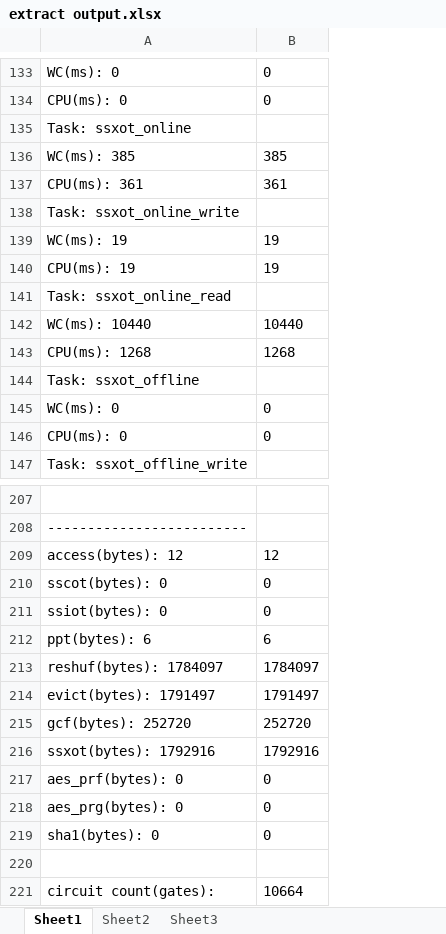
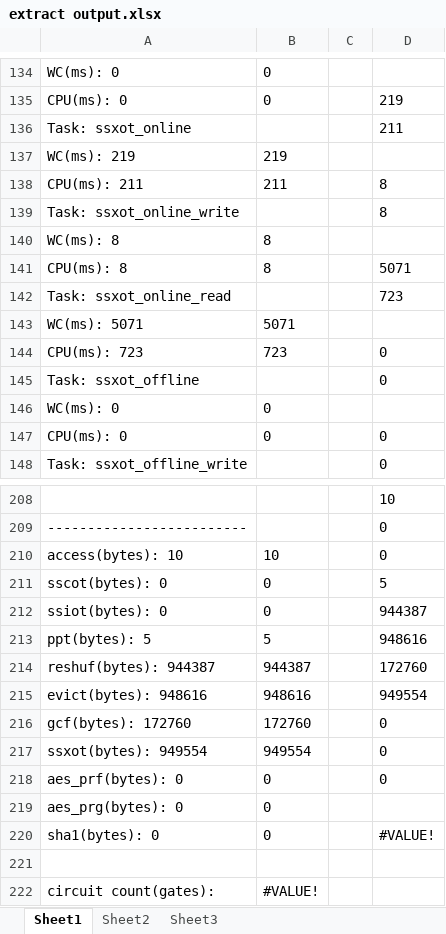
Before and after one commit to Boyoung-/oram3pc, an Excel workbook: extract output.xlsx, sheet Sheet1, drawn as a sheet; only a part is shown, gaps mark what is left out; values as stored, in another font and other column widths than the file's, no borders; removed rows and columns are numbered as before the commit, all else as after; the diff covers the shown part only; the diff names each change by its address in the sheet, - before the commit and + after, or states it on an @@ line.

```diff
--- a/extract output.xlsx (sheet Sheet1)
+++ b/extract output.xlsx (sheet Sheet1)
+column C, empty
+column D, rows 135-136: 219 | 211; row 139: 8; row 142: 723; rows 145-148: 0 |  | 0 | 0; rows 208-209: 10 | 0; rows 211-212: 5 | 944387; rows 218-220: 0 |  | #VALUE!
-row 136: WC(ms): 385 | 385
-row 137: CPU(ms): 361 | 361
+row 137: WC(ms): 219 | 219
+row 138: CPU(ms): 211 | 211 |  | 8
-row 139: WC(ms): 19 | 19
-row 140: CPU(ms): 19 | 19
+row 140: WC(ms): 8 | 8
+row 141: CPU(ms): 8 | 8 |  | 5071
-row 142: WC(ms): 10440 | 10440
@@ row 143 moved to row 153: CPU(ms): 1268 @@
+row 143: WC(ms): 5071 | 5071
+row 144: CPU(ms): 723 | 723 |  | 0
-row 209: access(bytes): 12 | 12
+row 210: access(bytes): 10 | 10 |  | 0
-row 212: ppt(bytes): 6 | 6
-row 213: reshuf(bytes): 1784097 | 1784097
-row 214: evict(bytes): 1791497 | 1791497
-row 215: gcf(bytes): 252720 | 252720
-row 216: ssxot(bytes): 1792916 | 1792916
+row 213: ppt(bytes): 5 | 5 |  | 948616
+row 214: reshuf(bytes): 944387 | 944387 |  | 172760
+row 215: evict(bytes): 948616 | 948616 |  | 949554
+row 216: gcf(bytes): 172760 | 172760 |  | 0
+row 217: ssxot(bytes): 949554 | 949554 |  | 0
-B222: 10664
+B222: #VALUE!
```
Also changed, not shown: 42 added rows, 42 removed rows, 3 moved rows and 2 edited cells elsewhere in this sheet, formulas that keep their value.
